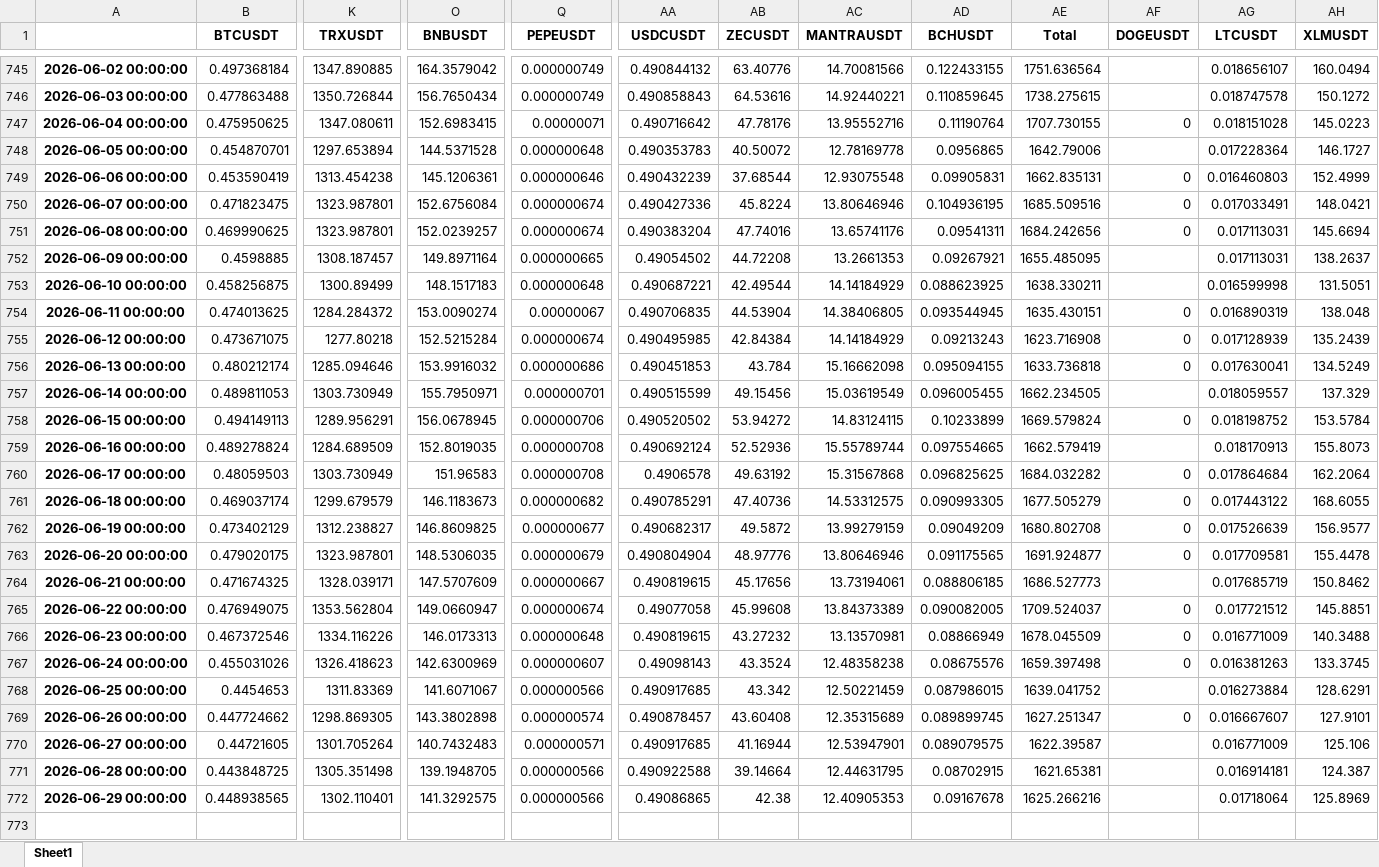
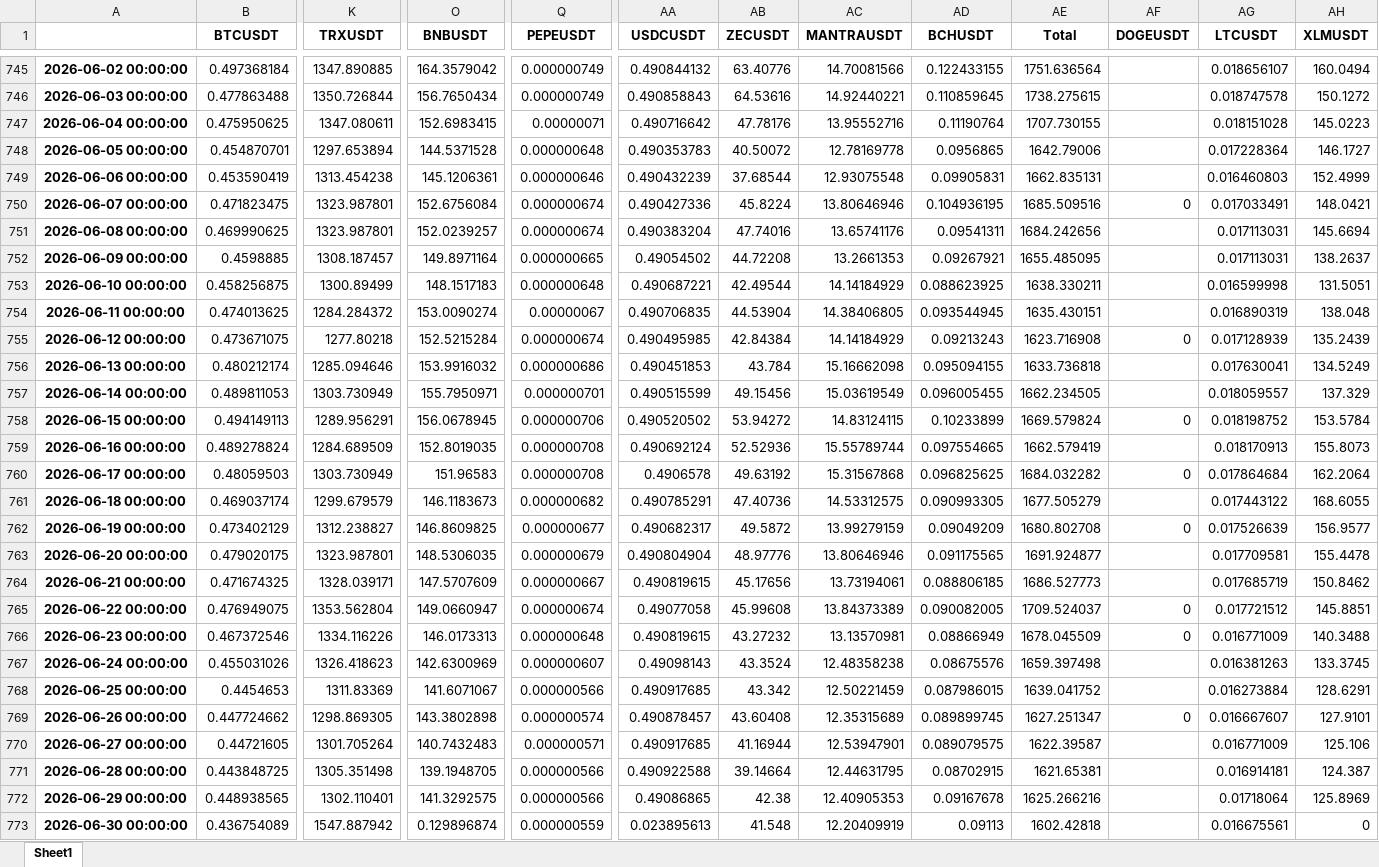
Before and after one commit to niroojane/Risk-Management, an Excel workbook: Positions.xlsx, sheet Sheet1, drawn as a sheet; only a part is shown, gaps mark what is left out; values as stored, in another font and other column widths than the file's, no borders; rows hold the shown columns only; the diff names each change by its address in the sheet, - before the commit and + after, or states it on an @@ line.

Commit message:
Add/Update Positions.xlsx via API

```diff
--- a/Positions.xlsx (sheet Sheet1)
+++ b/Positions.xlsx (sheet Sheet1)
-AF747 (DOGEUSDT): 0
+AF747 (DOGEUSDT): (empty)
-AF749 (DOGEUSDT): 0
+AF749 (DOGEUSDT): (empty)
-AF751 (DOGEUSDT): 0
+AF751 (DOGEUSDT): (empty)
-AF754 (DOGEUSDT): 0
+AF754 (DOGEUSDT): (empty)
-AF756 (DOGEUSDT): 0
+AF756 (DOGEUSDT): (empty)
-AF761 (DOGEUSDT): 0
+AF761 (DOGEUSDT): (empty)
-AF763 (DOGEUSDT): 0
+AF763 (DOGEUSDT): (empty)
-AF767 (DOGEUSDT): 0
+AF767 (DOGEUSDT): (empty)
+row 773: 2026-06-30 00:00:00 | 0.436754089 | 1547.887942 | 0.129896874 | 0.000000559 | 0.023895613 | 41.548 | 12.20409919 | 0.09113 | 1602.42818 |  | 0.016675561 | 0
```
